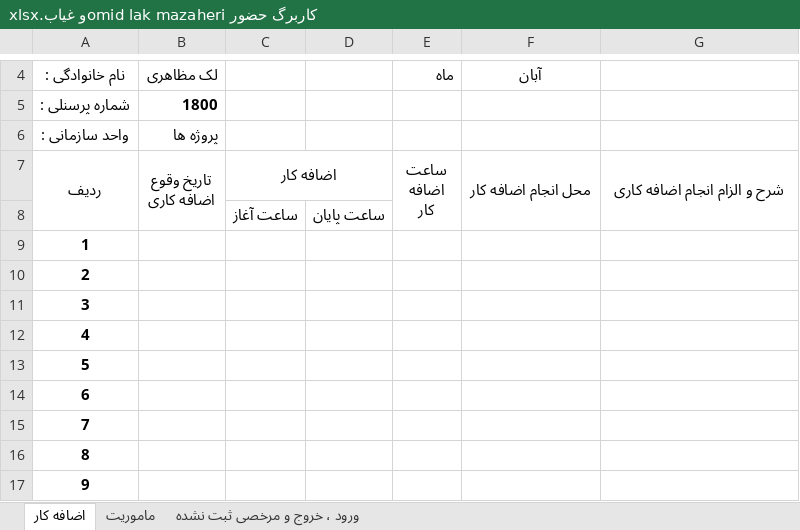
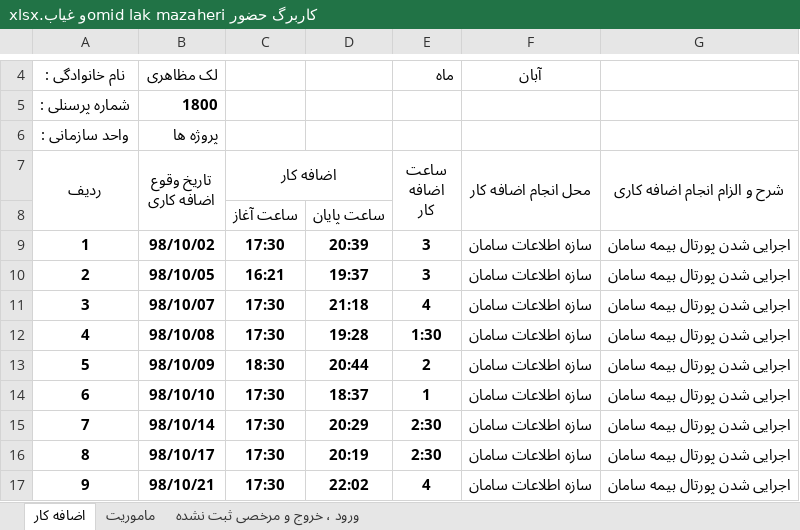
Before and after one commit to omidlmazaheri/Saman, an Excel workbook: کاربرگ حضور omid lak mazaheriو غیاب.xlsx, sheet اضافه کار, drawn as a sheet; only a part is shown, gaps mark what is left out; values as stored, in another font and other column widths than the file's, no borders; charts and pictures not drawn; the diff covers the shown part only; the diff names each change by its address in the sheet, - before the commit and + after, or states it on an @@ line.

```diff
--- a/کاربرگ حضور omid lak mazaheriو غیاب.xlsx (sheet اضافه کار)
+++ b/کاربرگ حضور omid lak mazaheriو غیاب.xlsx (sheet اضافه کار)
-B9 (تاریخ وقوع اضافه کاری): (empty)
+B9 (تاریخ وقوع اضافه کاری): 98/10/02
-C9 (اضافه کار): (empty)
+C9 (اضافه کار): 17:30
-D9: (empty)
+D9: 20:39
-E9:E10 (ساعت اضافه کار): (empty)
+E9:E10 (ساعت اضافه کار): 3
-F9:F17 (محل انجام اضافه کار): (empty)
+F9:F17 (محل انجام اضافه کار): سازه اطلاعات سامان
-G9:G17 (شرح و الزام انجام اضافه کاری): (empty)
+G9:G17 (شرح و الزام انجام اضافه کاری): اجرایی شدن پورتال بیمه سامان
-B10 (تاریخ وقوع اضافه کاری): (empty)
+B10 (تاریخ وقوع اضافه کاری): 98/10/05
-C10 (اضافه کار): (empty)
+C10 (اضافه کار): 16:21
-D10: (empty)
+D10: 19:37
-B11 (تاریخ وقوع اضافه کاری): (empty)
+B11 (تاریخ وقوع اضافه کاری): 98/10/07
-C11:C12 (اضافه کار): (empty)
+C11:C12 (اضافه کار): 17:30
-D11: (empty)
+D11: 21:18
-E11 (ساعت اضافه کار): (empty)
+E11 (ساعت اضافه کار): 4
-B12 (تاریخ وقوع اضافه کاری): (empty)
+B12 (تاریخ وقوع اضافه کاری): 98/10/08
-D12: (empty)
+D12: 19:28
-E12 (ساعت اضافه کار): (empty)
+E12 (ساعت اضافه کار): 1:30
-B13 (تاریخ وقوع اضافه کاری): (empty)
+B13 (تاریخ وقوع اضافه کاری): 98/10/09
-C13 (اضافه کار): (empty)
+C13 (اضافه کار): 18:30
-D13: (empty)
+D13: 20:44
-E13 (ساعت اضافه کار): (empty)
+E13 (ساعت اضافه کار): 2
-B14 (تاریخ وقوع اضافه کاری): (empty)
+B14 (تاریخ وقوع اضافه کاری): 98/10/10
-C14:C17 (اضافه کار): (empty)
+C14:C17 (اضافه کار): 17:30
-D14: (empty)
+D14: 18:37
-E14 (ساعت اضافه کار): (empty)
+E14 (ساعت اضافه کار): 1
-B15 (تاریخ وقوع اضافه کاری): (empty)
+B15 (تاریخ وقوع اضافه کاری): 98/10/14
-D15: (empty)
+D15: 20:29
-E15:E16 (ساعت اضافه کار): (empty)
+E15:E16 (ساعت اضافه کار): 2:30
-B16 (تاریخ وقوع اضافه کاری): (empty)
+B16 (تاریخ وقوع اضافه کاری): 98/10/17
-D16: (empty)
+D16: 20:19
-B17 (تاریخ وقوع اضافه کاری): (empty)
+B17 (تاریخ وقوع اضافه کاری): 98/10/21
-D17: (empty)
+D17: 22:02
-E17 (ساعت اضافه کار): (empty)
+E17 (ساعت اضافه کار): 4
```
Also changed, not shown: 6 added rows and row numbers in column A elsewhere in this sheet, sheet ماموریت, sheet ورود ، خروج و مرخصی ثبت نشده, 1 other file.
